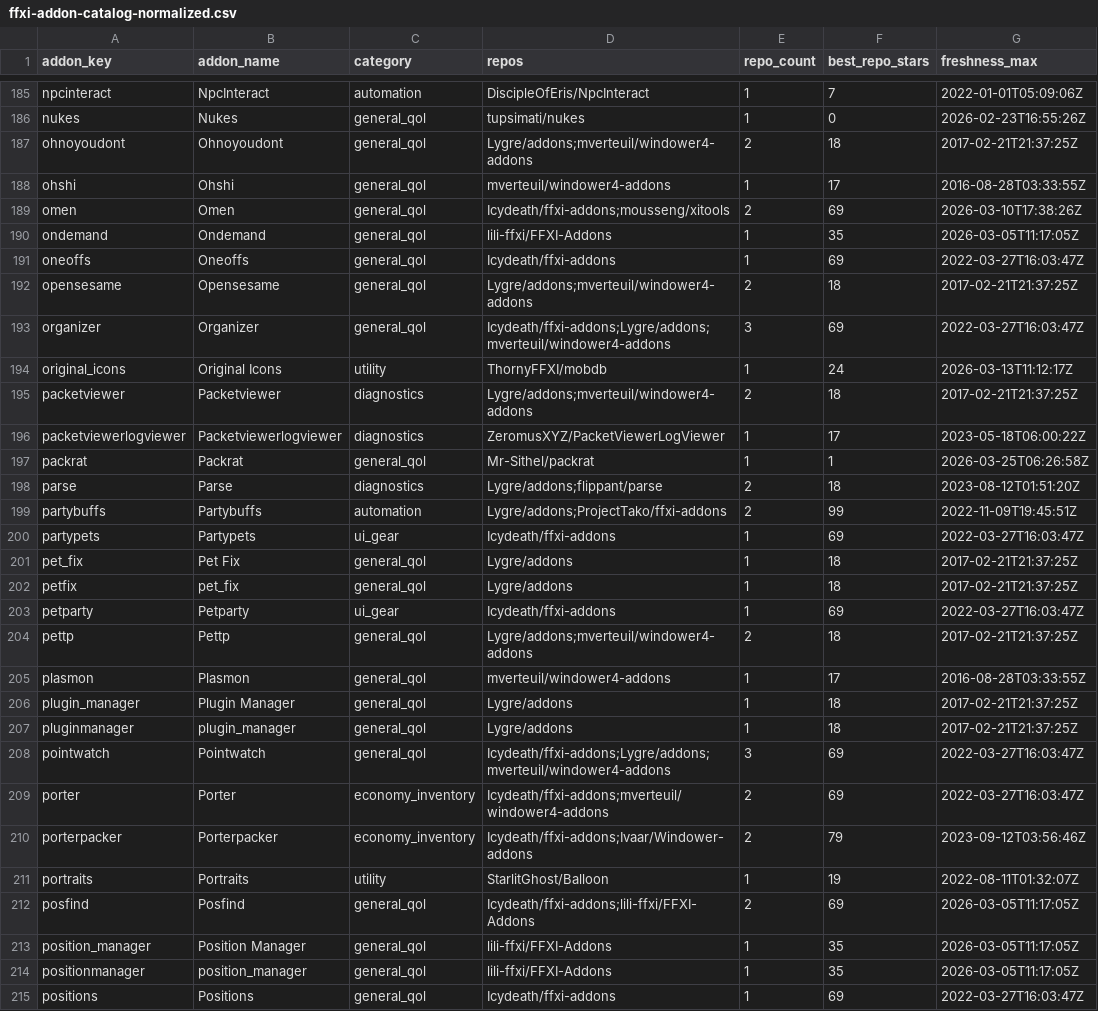
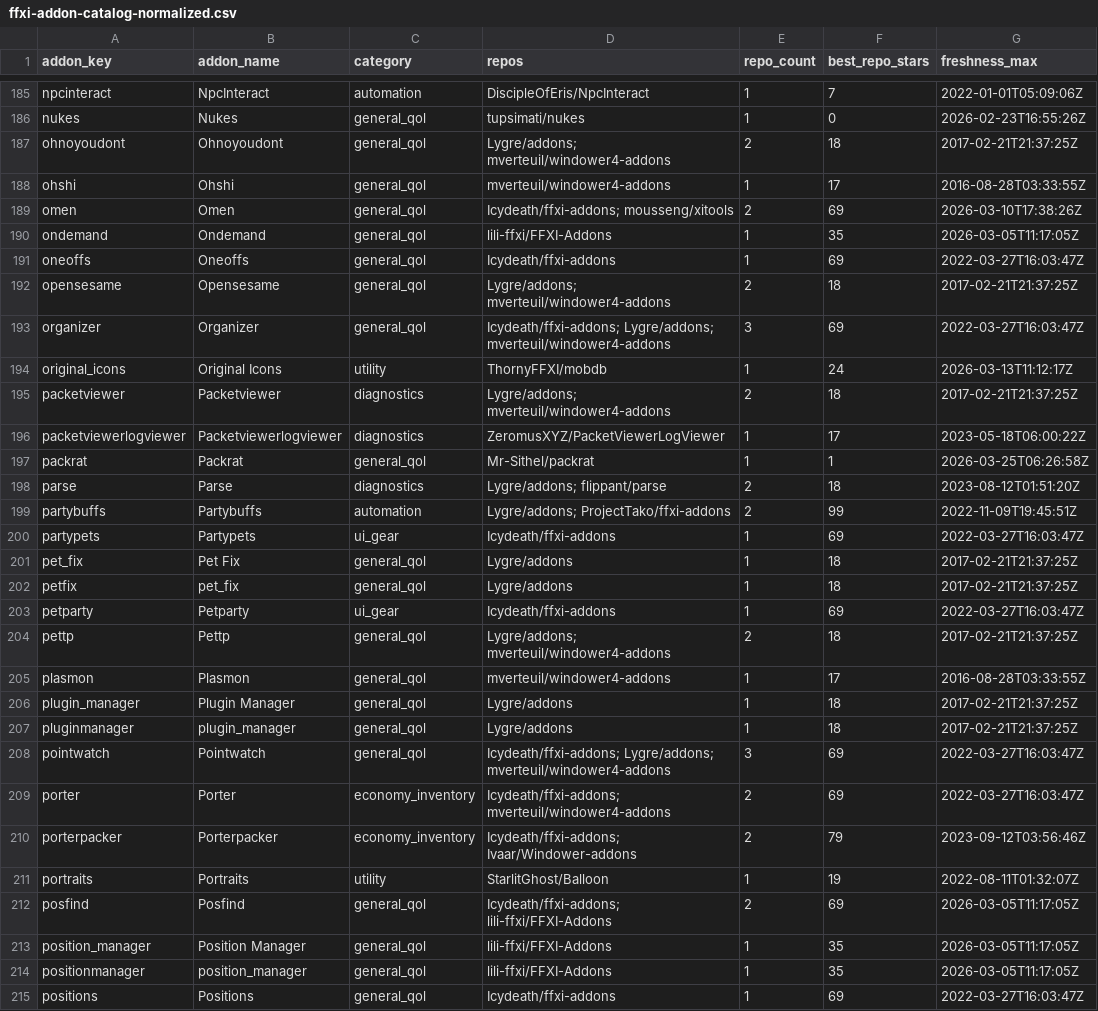
Before and after one commit to MrBoostie/ffxi-addon-landscape, a CSV file: ffxi-addon-catalog-normalized.csv, drawn as a sheet; only a part is shown, gaps mark what is left out; the diff covers the shown part only; the diff names each change by its address in the sheet, - before the commit and + after, or states it on an @@ line.

Commit message:
fix(csv): preserve semicolon+space repo delimiter formatting

```diff
--- a/ffxi-addon-catalog-normalized.csv
+++ b/ffxi-addon-catalog-normalized.csv
-D187 (repos): Lygre/addons;mverteuil/windower4-addons
+D187 (repos): Lygre/addons; mverteuil/windower4-addons
-D189 (repos): Icydeath/ffxi-addons;mousseng/xitools
+D189 (repos): Icydeath/ffxi-addons; mousseng/xitools
-D192 (repos): Lygre/addons;mverteuil/windower4-addons
+D192 (repos): Lygre/addons; mverteuil/windower4-addons
-D193 (repos): Icydeath/ffxi-addons;Lygre/addons;mverteuil/windower4-addons
+D193 (repos): Icydeath/ffxi-addons; Lygre/addons; mverteuil/windower4-addons
-D195 (repos): Lygre/addons;mverteuil/windower4-addons
+D195 (repos): Lygre/addons; mverteuil/windower4-addons
-D198 (repos): Lygre/addons;flippant/parse
+D198 (repos): Lygre/addons; flippant/parse
-D199 (repos): Lygre/addons;ProjectTako/ffxi-addons
+D199 (repos): Lygre/addons; ProjectTako/ffxi-addons
-D204 (repos): Lygre/addons;mverteuil/windower4-addons
+D204 (repos): Lygre/addons; mverteuil/windower4-addons
-D208 (repos): Icydeath/ffxi-addons;Lygre/addons;mverteuil/windower4-addons
+D208 (repos): Icydeath/ffxi-addons; Lygre/addons; mverteuil/windower4-addons
-D209 (repos): Icydeath/ffxi-addons;mverteuil/windower4-addons
+D209 (repos): Icydeath/ffxi-addons; mverteuil/windower4-addons
-D210 (repos): Icydeath/ffxi-addons;Ivaar/Windower-addons
+D210 (repos): Icydeath/ffxi-addons; Ivaar/Windower-addons
-D212 (repos): Icydeath/ffxi-addons;lili-ffxi/FFXI-Addons
+D212 (repos): Icydeath/ffxi-addons; lili-ffxi/FFXI-Addons
```
Also changed, not shown: 88 edited cells elsewhere in this file.
